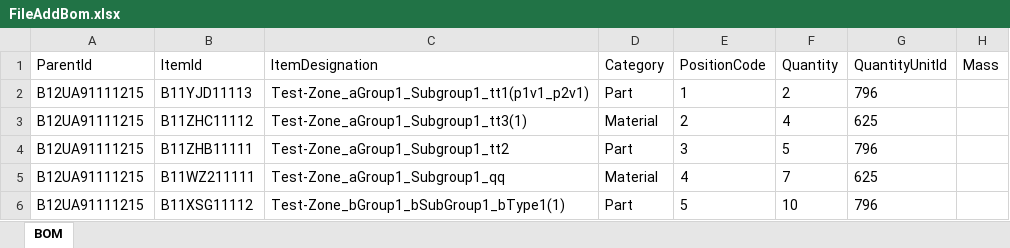
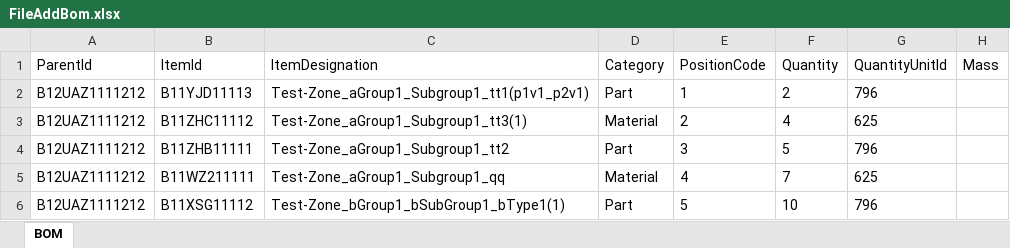
Before and after one commit to Mrclonn/SeleniumKotlin, an Excel workbook: src/main/kotlin/Files/FileAddBom.xlsx, sheet BOM, drawn as a sheet; only a part is shown; values as stored, in another font and other column widths than the file's, no borders; the diff names each change by its address in the sheet, - before the commit and + after, or states it on an @@ line.

```diff
--- a/src/main/kotlin/Files/FileAddBom.xlsx (sheet BOM)
+++ b/src/main/kotlin/Files/FileAddBom.xlsx (sheet BOM)
-A2:A6 (ParentId): B12UA91111215
+A2:A6 (ParentId): B12UAZ1111212
```
Also changed, not shown: 2 other files.
